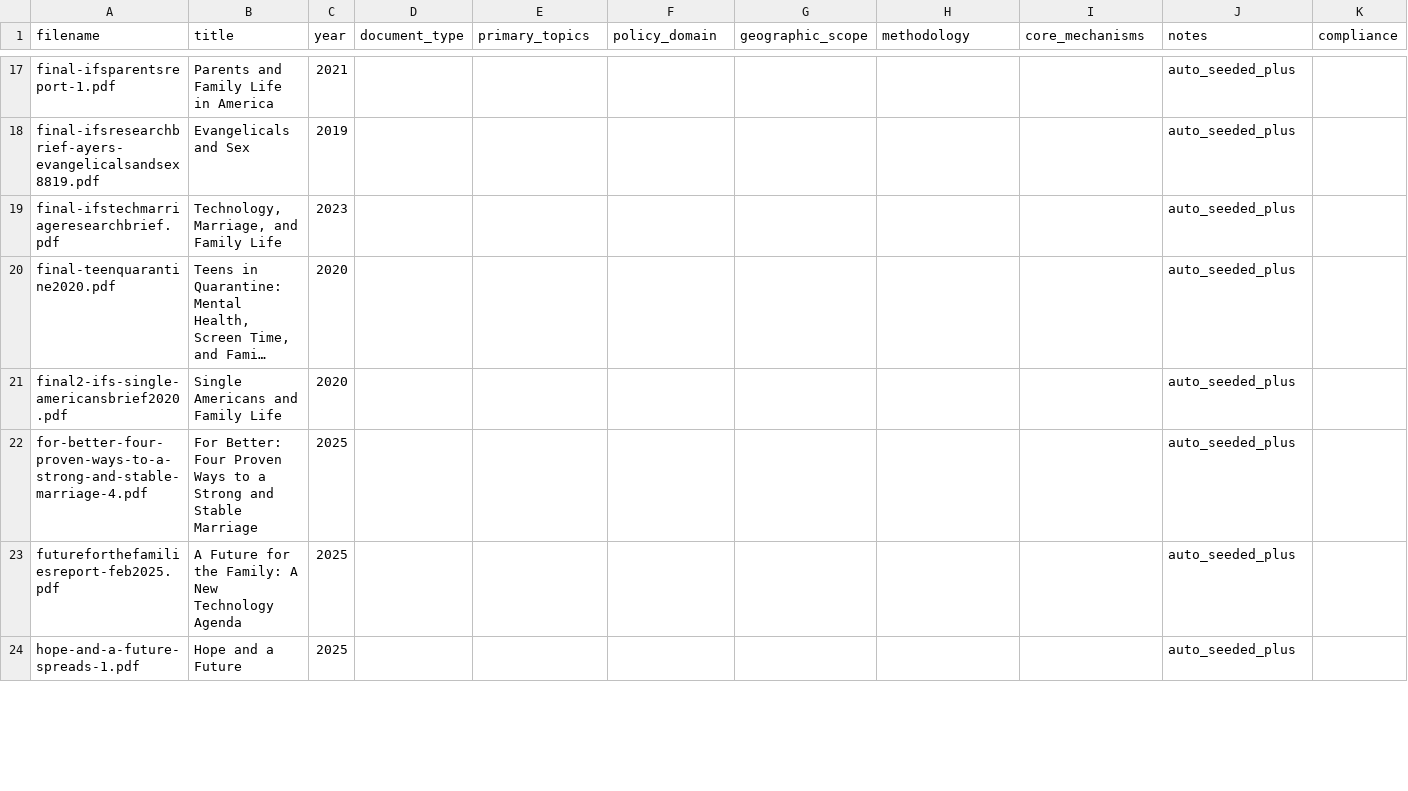
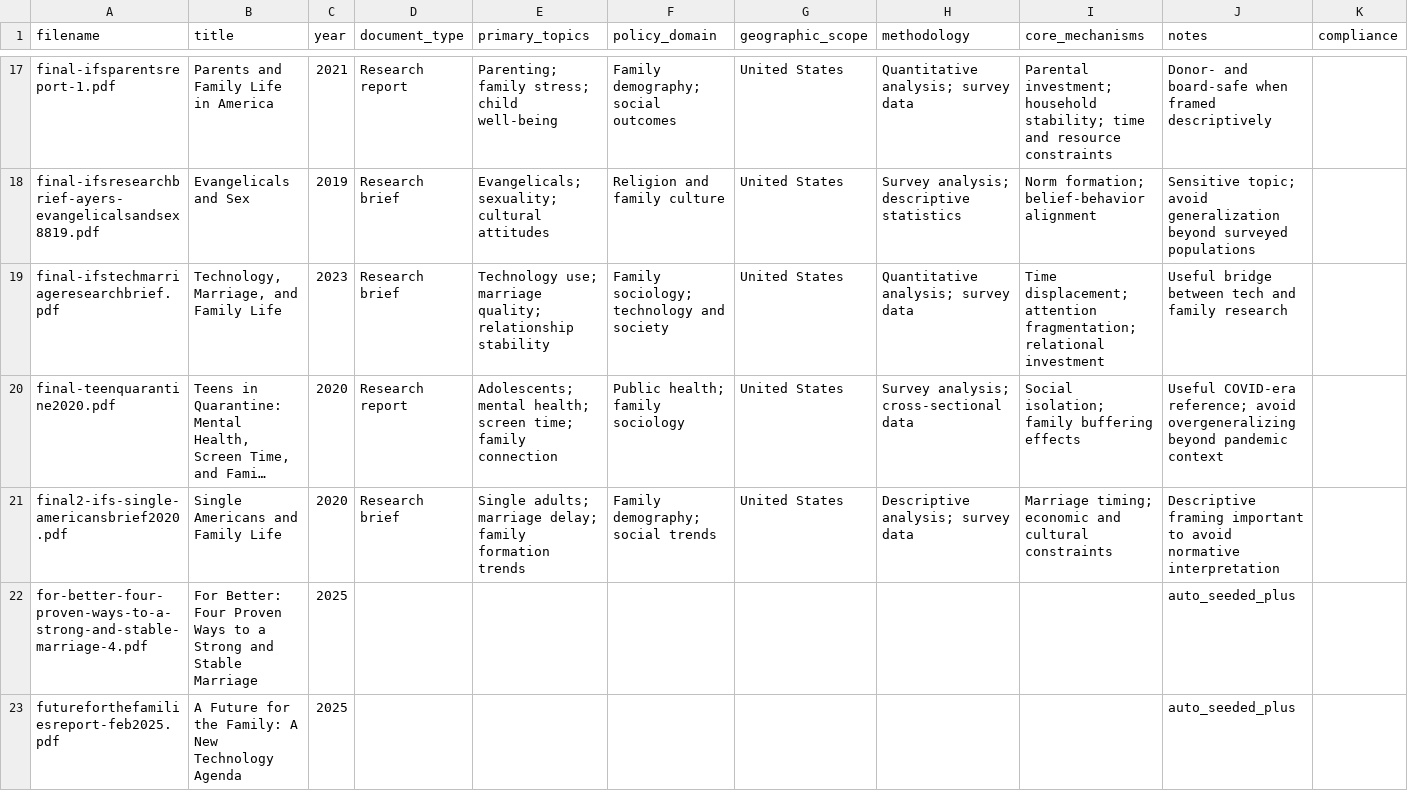
Before and after one commit to Geek4Gunter/ifsresearch, a CSV file: 00_index/00_index.csv, drawn as a sheet; only a part is shown, gaps mark what is left out; the shorter side is filled out with more unchanged rows; long unchanged cells end in …; the diff covers the shown part only; the diff names each change by its address in the sheet, - before the commit and + after, or states it on an @@ line.

Commit message:
Classify Batch 2 documents (D–I)

```diff
--- a/00_index/00_index.csv
+++ b/00_index/00_index.csv
-D17 (document_type): (empty)
+D17 (document_type): Research report
-E17 (primary_topics): (empty)
+E17 (primary_topics): Parenting; family stress; child well-being
-F17 (policy_domain): (empty)
+F17 (policy_domain): Family demography; social outcomes
-G17:G21 (geographic_scope): (empty)
+G17:G21 (geographic_scope): United States
-H17 (methodology): (empty)
+H17 (methodology): Quantitative analysis; survey data
-I17 (core_mechanisms): (empty)
+I17 (core_mechanisms): Parental investment; household stability; time and resource constraints
-J17 (notes): auto_seeded_plus
+J17 (notes): Donor- and board-safe when framed descriptively
-D18:D19 (document_type): (empty)
+D18:D19 (document_type): Research brief
-E18 (primary_topics): (empty)
+E18 (primary_topics): Evangelicals; sexuality; cultural attitudes
-F18 (policy_domain): (empty)
+F18 (policy_domain): Religion and family culture
-H18 (methodology): (empty)
+H18 (methodology): Survey analysis; descriptive statistics
-I18 (core_mechanisms): (empty)
+I18 (core_mechanisms): Norm formation; belief-behavior alignment
-J18 (notes): auto_seeded_plus
+J18 (notes): Sensitive topic; avoid generalization beyond surveyed populations
-E19 (primary_topics): (empty)
+E19 (primary_topics): Technology use; marriage quality; relationship stability
-F19 (policy_domain): (empty)
+F19 (policy_domain): Family sociology; technology and society
-H19 (methodology): (empty)
+H19 (methodology): Quantitative analysis; survey data
-I19 (core_mechanisms): (empty)
+I19 (core_mechanisms): Time displacement; attention fragmentation; relational investment
-J19 (notes): auto_seeded_plus
+J19 (notes): Useful bridge between tech and family research
-D20 (document_type): (empty)
+D20 (document_type): Research report
-E20 (primary_topics): (empty)
+E20 (primary_topics): Adolescents; mental health; screen time; family connection
-F20 (policy_domain): (empty)
+F20 (policy_domain): Public health; family sociology
-H20 (methodology): (empty)
+H20 (methodology): Survey analysis; cross-sectional data
-I20 (core_mechanisms): (empty)
+I20 (core_mechanisms): Social isolation; family buffering effects
-J20 (notes): auto_seeded_plus
+J20 (notes): Useful COVID-era reference; avoid overgeneralizing beyond pandemic context
-D21 (document_type): (empty)
+D21 (document_type): Research brief
-E21 (primary_topics): (empty)
+E21 (primary_topics): Single adults; marriage delay; family formation trends
-F21 (policy_domain): (empty)
+F21 (policy_domain): Family demography; social trends
-H21 (methodology): (empty)
+H21 (methodology): Descriptive analysis; survey data
-I21 (core_mechanisms): (empty)
+I21 (core_mechanisms): Marriage timing; economic and cultural constraints
-J21 (notes): auto_seeded_plus
+J21 (notes): Descriptive framing important to avoid normative interpretation
```
Also changed, not shown: 35 edited cells elsewhere in this file.
